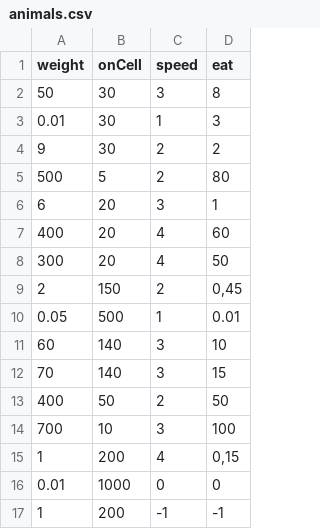
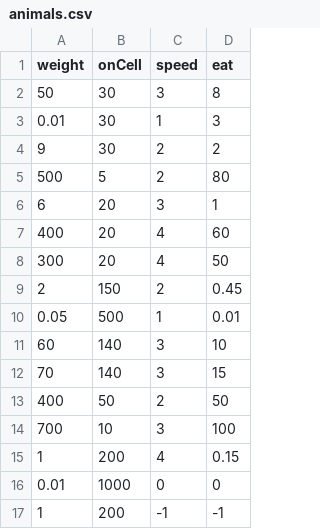
Before and after one commit to P1vol0s/island, a CSV file: src/settings/csvConfig/animals.csv, drawn as a sheet.

```diff
--- a/src/settings/csvConfig/animals.csv
+++ b/src/settings/csvConfig/animals.csv
@@ -8,3 +8,3 @@ weight,onCell,speed,eat
 300,20,4,50
-2,150,2,"0,45"
+2,150,2,0.45
 0.05,500,1,0.01
@@ -14,3 +14,3 @@ weight,onCell,speed,eat
 700,10,3,100
-1,200,4,"0,15"
+1,200,4,0.15
 0.01,1000,0,0
```
Also changed, not shown: src/settings/csvConfig/probability.csv, 25 other files.
